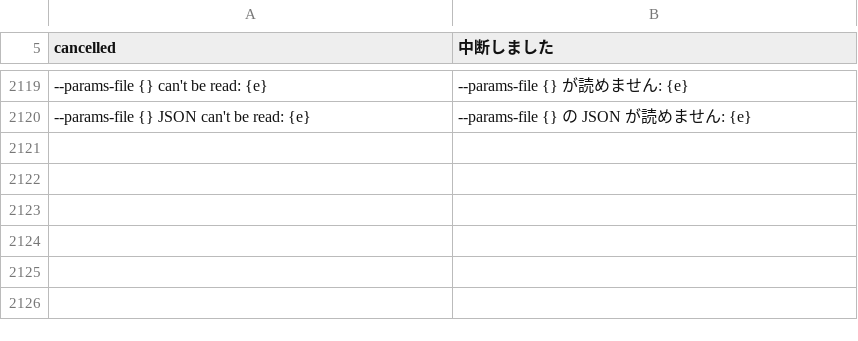
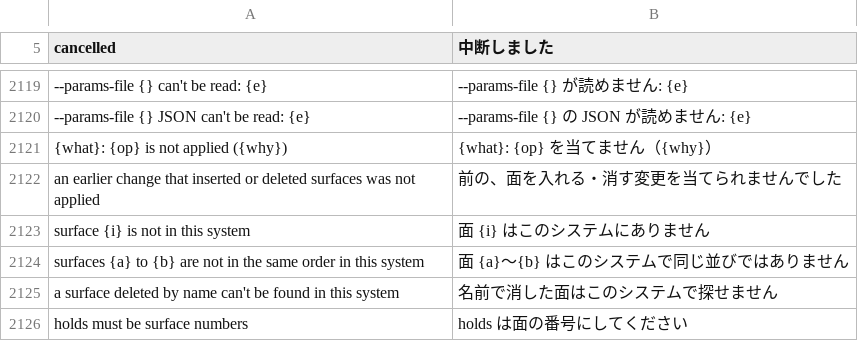
Before and after one commit to masa-iwm/lensbench, a TSV file: crates/lensbench-core/lang/ja.tsv, drawn as a sheet; only a part is shown, gaps mark what is left out; the diff names each change by its address in the sheet, - before the commit and + after, or states it on an @@ line.

```diff
--- a/crates/lensbench-core/lang/ja.tsv
+++ b/crates/lensbench-core/lang/ja.tsv
+row 2121: {what}: {op} is not applied ({why}) | {what}: {op} を当てません（{why}）
+row 2122: an earlier change that inserted or deleted surfaces was not applied | 前の、面を入れる・消す変更を当てられませんでした
+row 2123: surface {i} is not in this system | 面 {i} はこのシステムにありません
+row 2124: surfaces {a} to {b} are not in the same order in this system | 面 {a}〜{b} はこのシステムで同じ並びではありません
+row 2125: a surface deleted by name can't be found in this system | 名前で消した面はこのシステムで探せません
+row 2126: holds must be surface numbers | holds は面の番号にしてください
```
Also changed, not shown: 15 other files.
